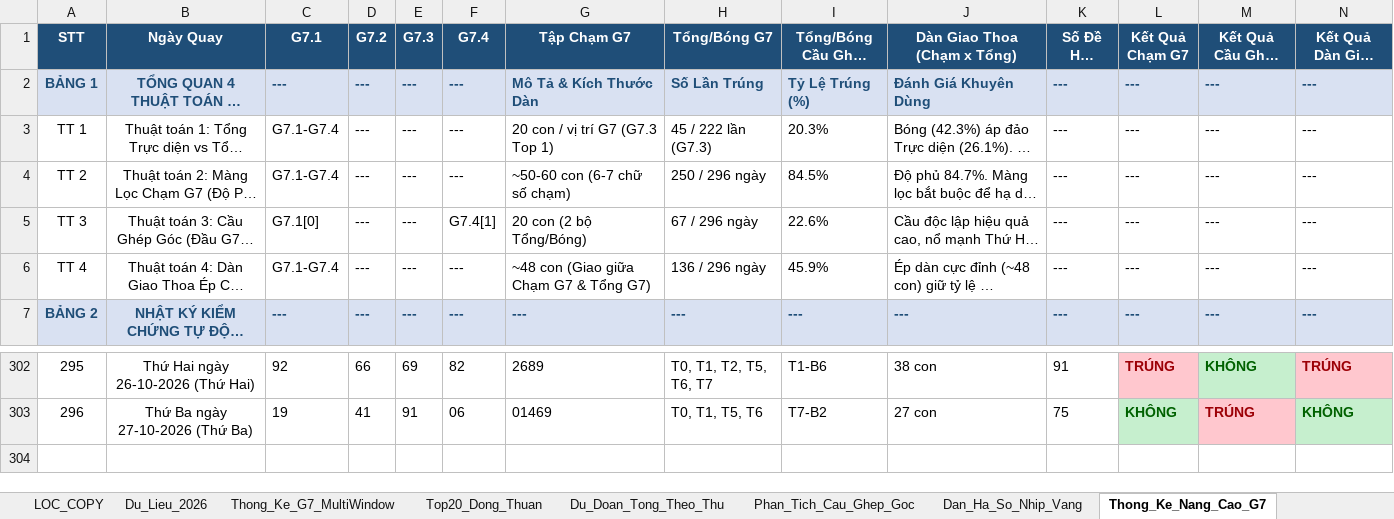
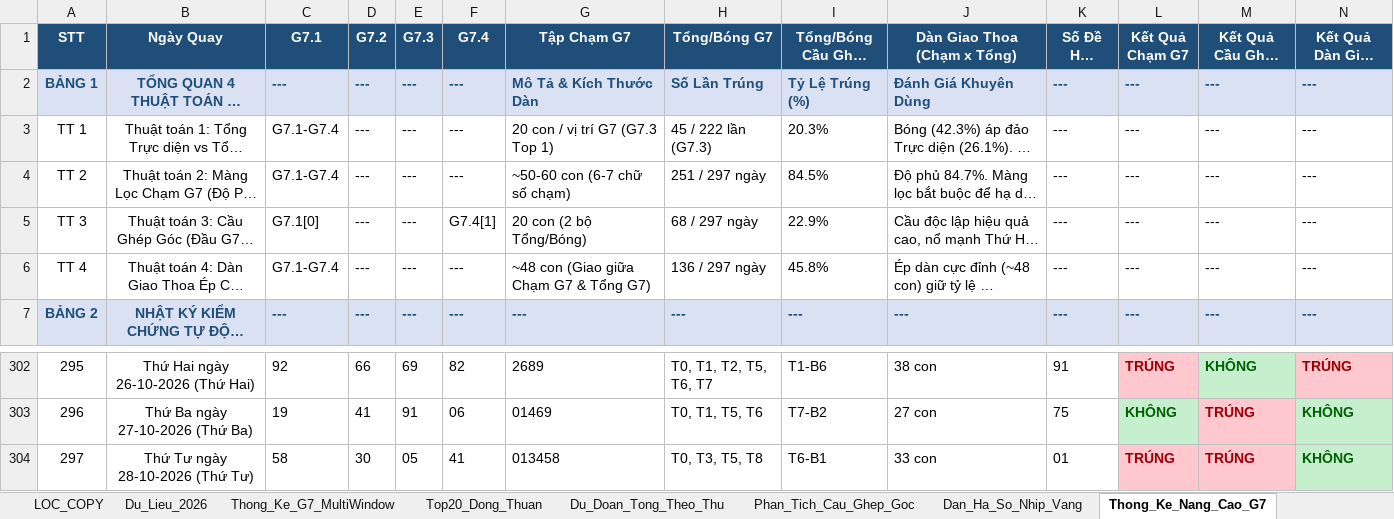
Before and after one commit to happiness2286-dot/logistic, an Excel workbook: Thong_Ke_G7_Va_Top20_XSMB_2026.xlsx, sheet Thong_Ke_Nang_Cao_G7, drawn as a sheet; only a part is shown, gaps mark what is left out; long unchanged cells end in …; values as stored, in another font and other column widths than the file's, no borders; rows hold the shown columns only; the diff names each change by its address in the sheet, - before the commit and + after, or states it on an @@ line.

```diff
--- a/Thong_Ke_G7_Va_Top20_XSMB_2026.xlsx (sheet Thong_Ke_Nang_Cao_G7)
+++ b/Thong_Ke_G7_Va_Top20_XSMB_2026.xlsx (sheet Thong_Ke_Nang_Cao_G7)
-H4 (Tổng/Bóng G7): 250 / 296 ngày
+H4 (Tổng/Bóng G7): 251 / 297 ngày
-H5 (Tổng/Bóng G7): 67 / 296 ngày
+H5 (Tổng/Bóng G7): 68 / 297 ngày
-I5 (Tổng/Bóng Cầu Ghép Góc): 22.6%
+I5 (Tổng/Bóng Cầu Ghép Góc): 22.9%
-H6 (Tổng/Bóng G7): 136 / 296 ngày
+H6 (Tổng/Bóng G7): 136 / 297 ngày
-I6 (Tổng/Bóng Cầu Ghép Góc): 45.9%
+I6 (Tổng/Bóng Cầu Ghép Góc): 45.8%
+row 304: 297 | Thứ Tư ngày 28-10-2026 (Thứ Tư) | 58 | 30 | 05 | 41 | 013458 | T0, T3, T5, T8 | T6-B1 | 33 con | 01 | TRÚNG | TRÚNG | KHÔNG
```
Also changed, not shown: sheet Lich_Su_Nuoi_Khung_3Ngay, sheet Top20_Dong_Thuan, sheet Dan_Ha_So_Nhip_Vang, sheet Du_Lieu_2026, sheet Thong_Ke_G7_MultiWindow, sheet Du_Doan_Tong_Theo_Thu, 2 more sheets, 9 other files.
